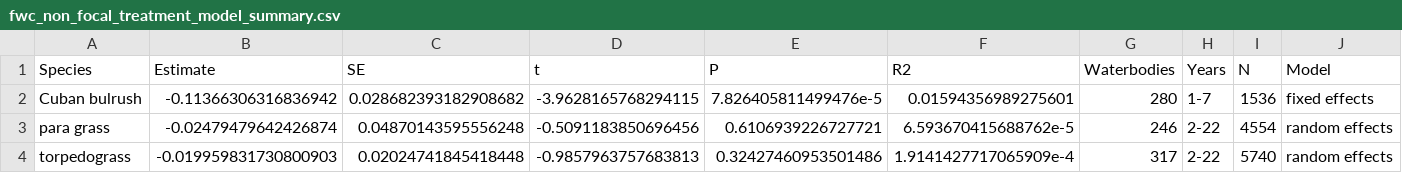
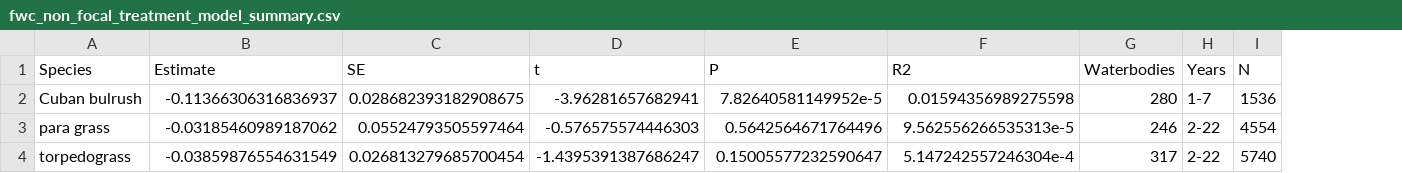
Before and after one commit to aekendig/long-term-aquatic-datasets, a CSV file: output/fwc_non_focal_treatment_model_summary.csv, drawn as a sheet; the diff names each change by its address in the sheet, - before the commit and + after, or states it on an @@ line.

```diff
--- a/output/fwc_non_focal_treatment_model_summary.csv
+++ b/output/fwc_non_focal_treatment_model_summary.csv
-column J (Model), rows 2-4: fixed effects | random effects | random effects
-B2 (Estimate): -0.11366306316836942
+B2 (Estimate): -0.11366306316836937
-C2 (SE): 0.028682393182908682
+C2 (SE): 0.028682393182908675
-D2 (t): -3.9628165768294115
+D2 (t): -3.96281657682941
-E2 (P): 7.826405811499476e-5
+E2 (P): 7.82640581149952e-5
-F2 (R2): 0.01594356989275601
+F2 (R2): 0.01594356989275598
-B3 (Estimate): -0.02479479642426874
+B3 (Estimate): -0.03185460989187062
-C3 (SE): 0.04870143595556248
+C3 (SE): 0.05524793505597464
-D3 (t): -0.5091183850696456
+D3 (t): -0.576575574446303
-E3 (P): 0.6106939226727721
+E3 (P): 0.5642564671764496
-F3 (R2): 6.593670415688762e-5
+F3 (R2): 9.562556266535313e-5
-B4 (Estimate): -0.019959831730800903
+B4 (Estimate): -0.03859876554631549
-C4 (SE): 0.02024741845418448
+C4 (SE): 0.026813279685700454
-D4 (t): -0.9857963757683813
+D4 (t): -1.4395391387686247
-E4 (P): 0.32427460953501486
+E4 (P): 0.15005577232590647
-F4 (R2): 1.9141427717065909e-4
+F4 (R2): 5.147242557246304e-4
```
Also changed, not shown: output/fwc_focal_treatment_model_summary.csv, output/fwc_native_richness_cuban_bulrush_model_summary.csv, 47 other files.
